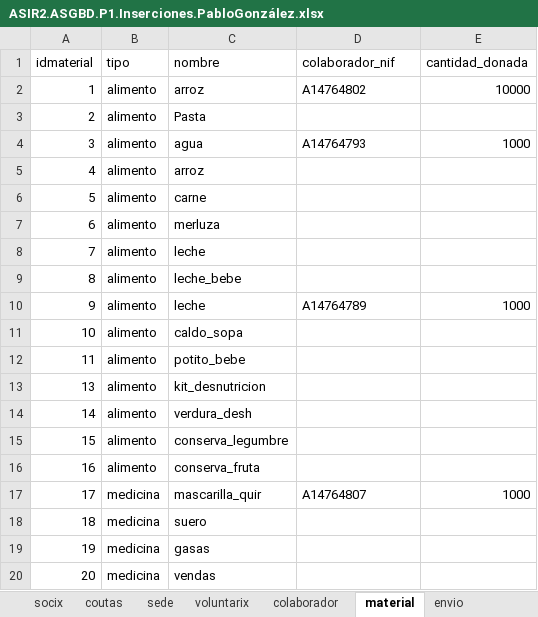
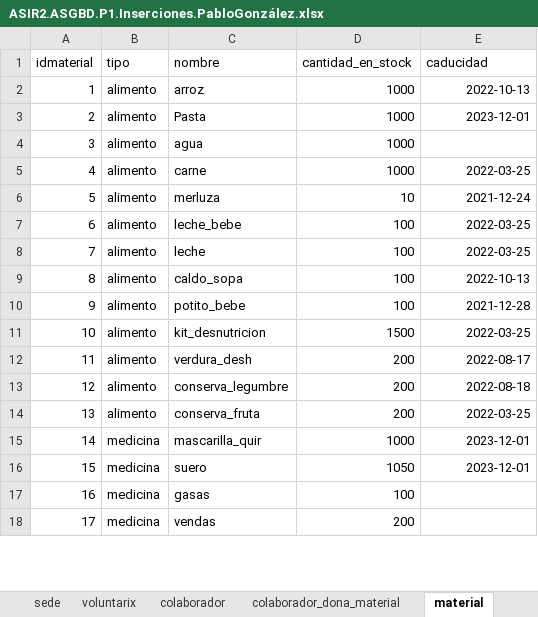
Before and after one commit to gonzaleztroyano/ASIR2-ASGBD-P1, an Excel workbook: ASIR2.ASGBD.P1.Inserciones.PabloGonzález.xlsx, sheet material, drawn as a sheet; only a part is shown; values as stored, in another font and other column widths than the file's, no borders; charts and pictures not drawn; removed rows and columns are numbered as before the commit, all else as after; the diff covers the shown part only; the diff names each change by its address in the sheet, - before the commit and + after, or states it on an @@ line.

```diff
--- a/ASIR2.ASGBD.P1.Inserciones.PabloGonzález.xlsx (sheet material)
+++ b/ASIR2.ASGBD.P1.Inserciones.PabloGonzález.xlsx (sheet material)
+sheet tab: colaborador_dona_material
-D1: colaborador_nif
+D1: cantidad_en_stock
-E1: cantidad_donada
+E1: caducidad
-D2 (cantidad_en_stock): A14764802
+D2 (cantidad_en_stock): 1000
-E2 (caducidad): 10000
+E2 (caducidad): 2022-10-13
-D3 (cantidad_en_stock): (empty)
+D3 (cantidad_en_stock): 1000
-E3 (caducidad): (empty)
+E3 (caducidad): 2023-12-01
-D4 (cantidad_en_stock): A14764793
+D4 (cantidad_en_stock): 1000
-E4 (caducidad): 1000
+E4 (caducidad): (empty)
-row 5: 4 | alimento | arroz
@@ column A (idmaterial) renumbered from row 5 down @@
-D5 (cantidad_en_stock): (empty)
+D5 (cantidad_en_stock): 1000
-E5 (caducidad): (empty)
+E5 (caducidad): 2022-03-25
-D6 (cantidad_en_stock): (empty)
+D6 (cantidad_en_stock): 10
-E6 (caducidad): (empty)
+E6 (caducidad): 2021-12-24
-row 8: 7 | alimento | leche
-D7 (cantidad_en_stock): (empty)
+D7 (cantidad_en_stock): 100
-E7 (caducidad): (empty)
+E7 (caducidad): 2022-03-25
-D8 (cantidad_en_stock): A14764789
+D8 (cantidad_en_stock): 100
-E8 (caducidad): 1000
+E8 (caducidad): 2022-03-25
-D9:D10 (cantidad_en_stock): (empty)
+D9:D10 (cantidad_en_stock): 100
-E9 (caducidad): (empty)
+E9 (caducidad): 2022-10-13
-E10 (caducidad): (empty)
+E10 (caducidad): 2021-12-28
-D11 (cantidad_en_stock): (empty)
+D11 (cantidad_en_stock): 1500
-E11 (caducidad): (empty)
+E11 (caducidad): 2022-03-25
-D12:D14 (cantidad_en_stock): (empty)
+D12:D14 (cantidad_en_stock): 200
-E12 (caducidad): (empty)
+E12 (caducidad): 2022-08-17
-E13 (caducidad): (empty)
+E13 (caducidad): 2022-08-18
-E14 (caducidad): (empty)
+E14 (caducidad): 2022-03-25
-D15 (cantidad_en_stock): A14764807
+D15 (cantidad_en_stock): 1000
-E15 (caducidad): 1000
+E15 (caducidad): 2023-12-01
-D16 (cantidad_en_stock): (empty)
+D16 (cantidad_en_stock): 1050
-E16 (caducidad): (empty)
+E16 (caducidad): 2023-12-01
-D17 (cantidad_en_stock): (empty)
+D17 (cantidad_en_stock): 100
-D18 (cantidad_en_stock): (empty)
+D18 (cantidad_en_stock): 200
```
Also changed, not shown: 1 removed row and 13 edited cells elsewhere in this sheet, sheet socix, sheet cod_postal, sheet voluntarix, sheet colaborador, sheet sede, formulas that keep their value, charts or pictures, 34 other files.
